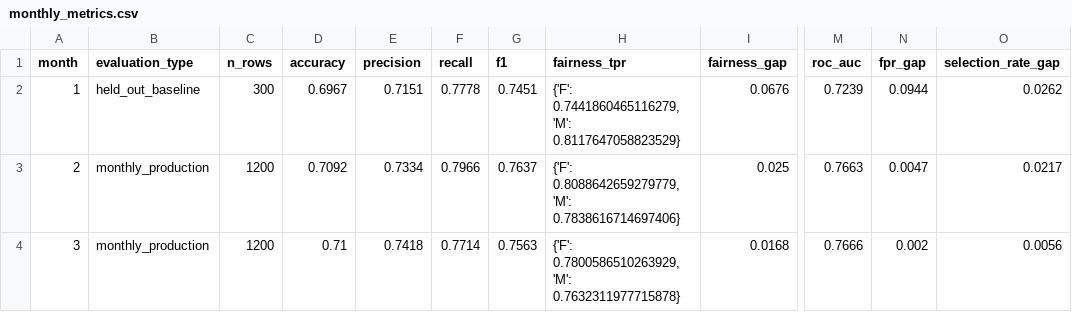
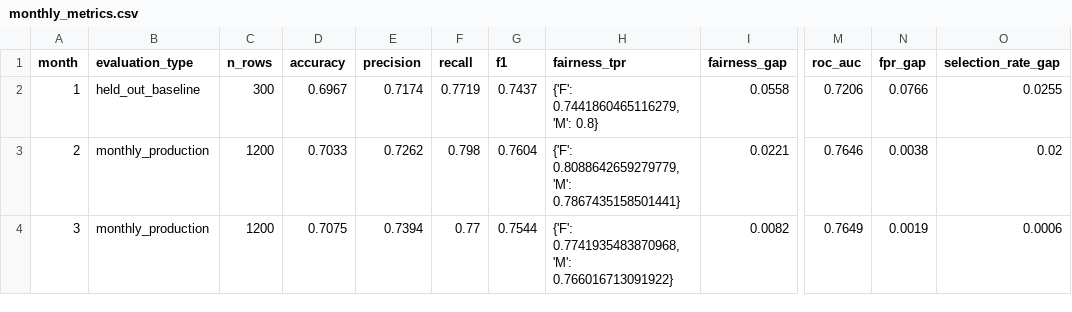
Before and after one commit to codeninja-1234/Model-Monitoring-Platform, a CSV file: reports/monthly_metrics.csv, drawn as a sheet; only a part is shown, gaps mark what is left out; the diff covers the shown part only; the diff names each change by its address in the sheet, - before the commit and + after, or states it on an @@ line.

```diff
--- a/reports/monthly_metrics.csv
+++ b/reports/monthly_metrics.csv
-E2 (precision): 0.7151
+E2 (precision): 0.7174
-F2 (recall): 0.7778
+F2 (recall): 0.7719
-G2 (f1): 0.7451
+G2 (f1): 0.7437
-H2 (fairness_tpr): {'F': 0.7441860465116279, 'M': 0.8117647058823529}
+H2 (fairness_tpr): {'F': 0.7441860465116279, 'M': 0.8}
-I2 (fairness_gap): 0.0676
+I2 (fairness_gap): 0.0558
-M2 (roc_auc): 0.7239
+M2 (roc_auc): 0.7206
-N2 (fpr_gap): 0.0944
+N2 (fpr_gap): 0.0766
-O2 (selection_rate_gap): 0.0262
+O2 (selection_rate_gap): 0.0255
-D3 (accuracy): 0.7092
+D3 (accuracy): 0.7033
-E3 (precision): 0.7334
+E3 (precision): 0.7262
-F3 (recall): 0.7966
+F3 (recall): 0.798
-G3 (f1): 0.7637
+G3 (f1): 0.7604
-H3 (fairness_tpr): …0.8088642659279779, 'M': 0.7838616714697406}
+H3 (fairness_tpr): …0.8088642659279779, 'M': 0.7867435158501441}
-I3 (fairness_gap): 0.025
+I3 (fairness_gap): 0.0221
-M3 (roc_auc): 0.7663
+M3 (roc_auc): 0.7646
-N3 (fpr_gap): 0.0047
+N3 (fpr_gap): 0.0038
-O3 (selection_rate_gap): 0.0217
+O3 (selection_rate_gap): 0.02
-D4 (accuracy): 0.71
+D4 (accuracy): 0.7075
-E4 (precision): 0.7418
+E4 (precision): 0.7394
-F4 (recall): 0.7714
+F4 (recall): 0.77
-G4 (f1): 0.7563
+G4 (f1): 0.7544
-H4 (fairness_tpr): {'F': 0.7800586510263929, 'M': 0.7632311977715878}
+H4 (fairness_tpr): {'F': 0.7741935483870968, 'M': 0.766016713091922}
-I4 (fairness_gap): 0.0168
+I4 (fairness_gap): 0.0082
-M4 (roc_auc): 0.7666
+M4 (roc_auc): 0.7649
-N4 (fpr_gap): 0.002
+N4 (fpr_gap): 0.0019
-O4 (selection_rate_gap): 0.0056
+O4 (selection_rate_gap): 0.0006
```
Also changed, not shown: 27 edited cells elsewhere in this file, reports/drift_by_feature.csv, 16 other files.
